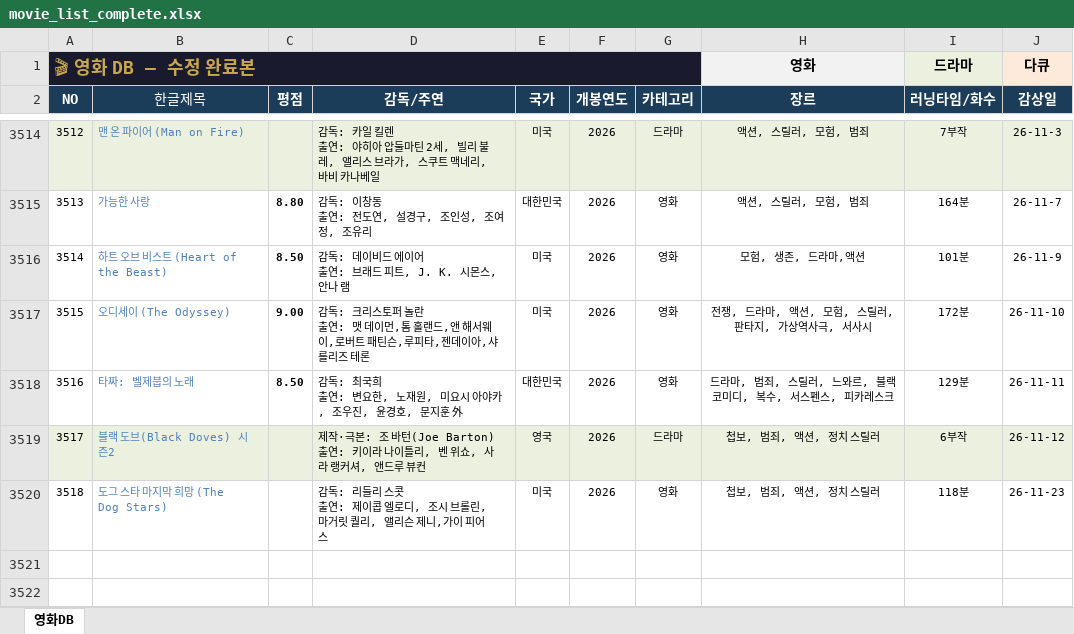
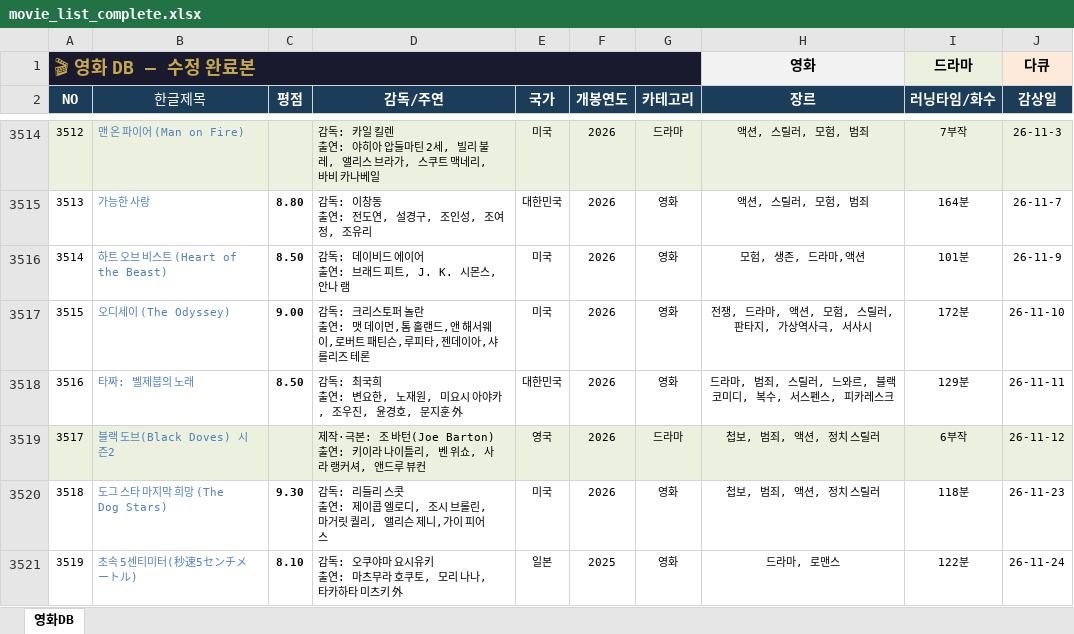
Before and after one commit to casio8000/film-humanities_Mobile, an Excel workbook: movie_list_complete.xlsx, sheet 영화DB, drawn as a sheet; only a part is shown, gaps mark what is left out; values as stored, in another font and other column widths than the file's, no borders; table styles not drawn; ↵ is a line break in a cell; the diff names each change by its address in the sheet, - before the commit and + after, or states it on an @@ line.

Commit message:
Add files via upload

```diff
--- a/movie_list_complete.xlsx (sheet 영화DB)
+++ b/movie_list_complete.xlsx (sheet 영화DB)
-C3520 (평점): (empty)
+C3520 (평점): 9.30
+row 3521: 3519 | 초속 5센티미터(秒速5センチメートル) | 8.10 | 감독: 오쿠야마 요시유키 ↵ 출연: 마츠무라 호쿠토, 모리 나나, 타카하타 미츠키 外 | 일본 | 2025 | 영화 | 드라마, 로맨스 | 122분 | 26-11-24
```
